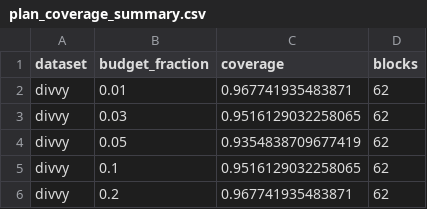
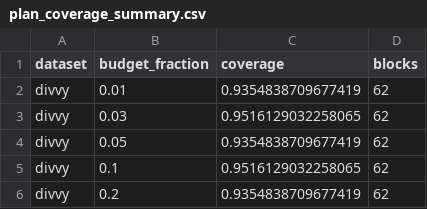
Before and after one commit to Heinrichx26/robust-transport-action-planning, a CSV file: results/structural_robust_results/divvy/tables/plan_coverage_summary.csv, drawn as a sheet.

```diff
--- a/results/structural_robust_results/divvy/tables/plan_coverage_summary.csv
+++ b/results/structural_robust_results/divvy/tables/plan_coverage_summary.csv
@@ -1,3 +1,3 @@
 dataset,budget_fraction,coverage,blocks
-divvy,0.01,0.967741935483871,62
+divvy,0.01,0.9354838709677419,62
 divvy,0.03,0.9516129032258065,62
@@ -5,2 +5,2 @@ divvy,0.05,0.9354838709677419,62
 divvy,0.1,0.9516129032258065,62
-divvy,0.2,0.967741935483871,62
+divvy,0.2,0.9354838709677419,62
```
Also changed, not shown: results/structural_robust_results/combined/coverage_summary.csv, results/structural_robust_results/combined/main_results.csv, 15 other files.
